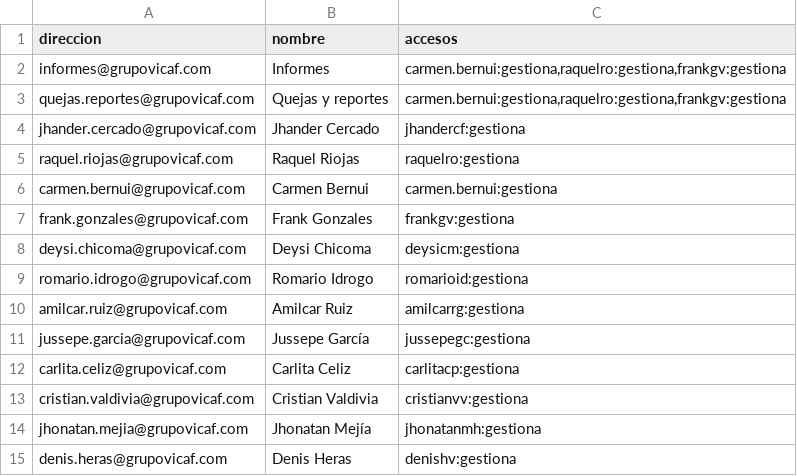
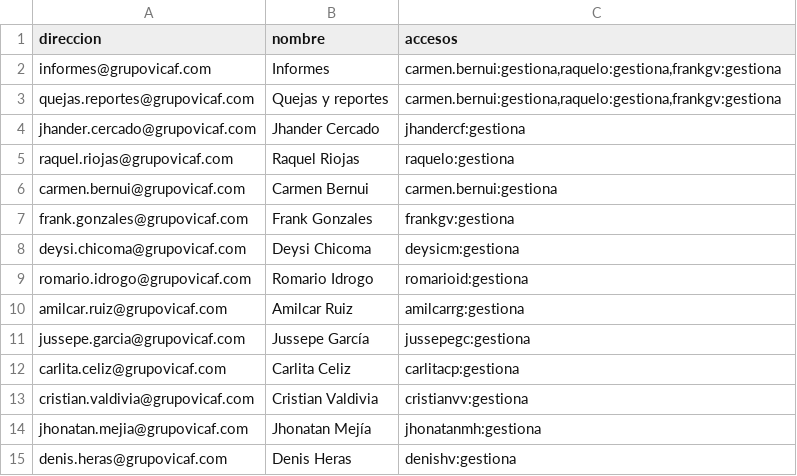
Before and after one commit to jucanuro/grupovicaf, a CSV file: deploy/correo/cuentas_iniciales.csv, drawn as a sheet.

```diff
--- a/deploy/correo/cuentas_iniciales.csv
+++ b/deploy/correo/cuentas_iniciales.csv
@@ -1,6 +1,6 @@
 direccion;nombre;accesos
-informes@grupovicaf.com;Informes;carmen.bernui:gestiona,raquelro:gestiona,frankgv:gestiona
-quejas.reportes@grupovicaf.com;Quejas y reportes;carmen.bernui:gestiona,raquelro:gestiona,frankgv:gestiona
+informes@grupovicaf.com;Informes;carmen.bernui:gestiona,raquelo:gestiona,frankgv:gestiona
+quejas.reportes@grupovicaf.com;Quejas y reportes;carmen.bernui:gestiona,raquelo:gestiona,frankgv:gestiona
 jhander.cercado@grupovicaf.com;Jhander Cercado;jhandercf:gestiona
-raquel.riojas@grupovicaf.com;Raquel Riojas;raquelro:gestiona
+raquel.riojas@grupovicaf.com;Raquel Riojas;raquelo:gestiona
 carmen.bernui@grupovicaf.com;Carmen Bernui;carmen.bernui:gestiona
```
Also changed, not shown: 15 other files.
